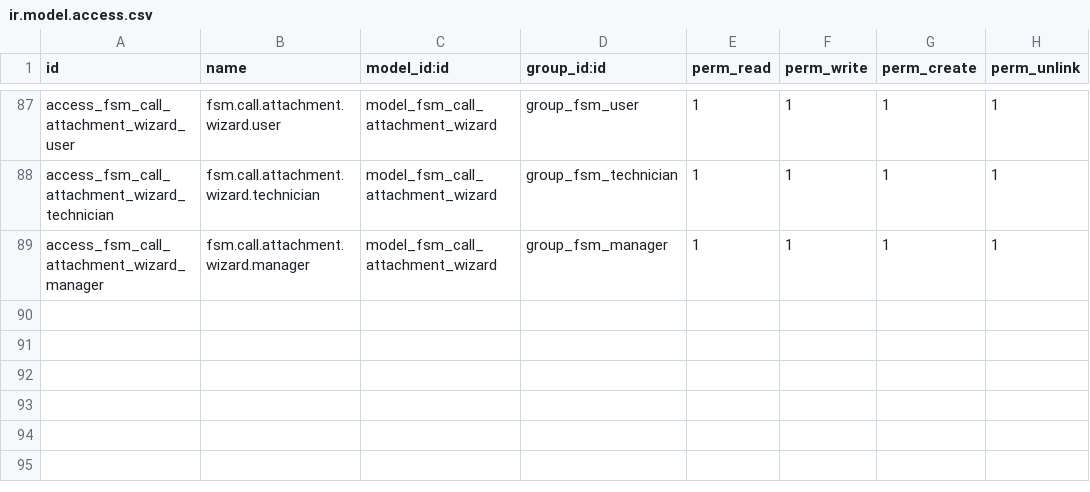
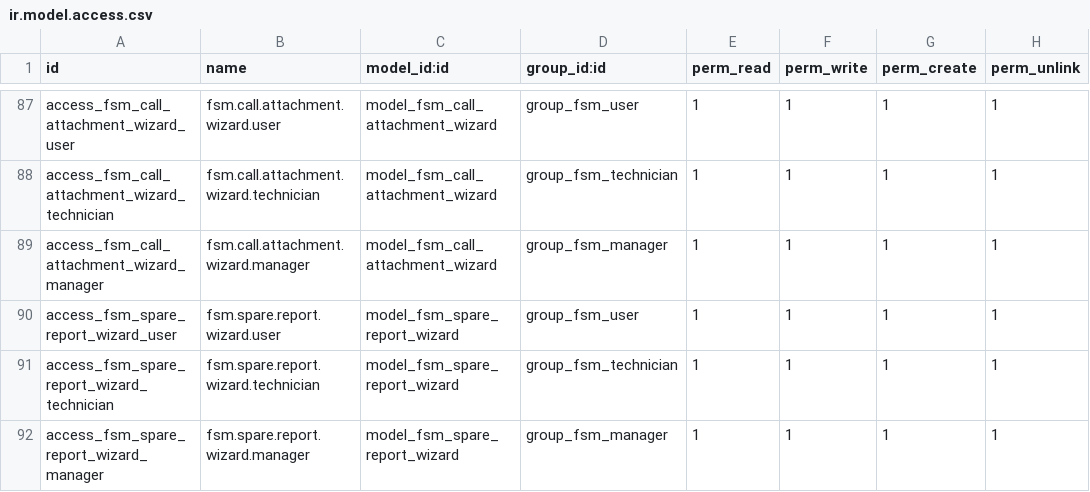
Before and after one commit to ashwinjeyaram/odoo17_community, a CSV file: field_service_management/security/ir.model.access.csv, drawn as a sheet; only a part is shown, gaps mark what is left out; the diff names each change by its address in the sheet, - before the commit and + after, or states it on an @@ line.

```diff
--- a/field_service_management/security/ir.model.access.csv
+++ b/field_service_management/security/ir.model.access.csv
+row 90: access_fsm_spare_report_wizard_user | fsm.spare.report.wizard.user | model_fsm_spare_report_wizard | group_fsm_user | 1 | 1 | 1 | 1
+row 91: access_fsm_spare_report_wizard_technician | fsm.spare.report.wizard.technician | model_fsm_spare_report_wizard | group_fsm_technician | 1 | 1 | 1 | 1
+row 92: access_fsm_spare_report_wizard_manager | fsm.spare.report.wizard.manager | model_fsm_spare_report_wizard | group_fsm_manager | 1 | 1 | 1 | 1
```
Also changed, not shown: 17 other files.
